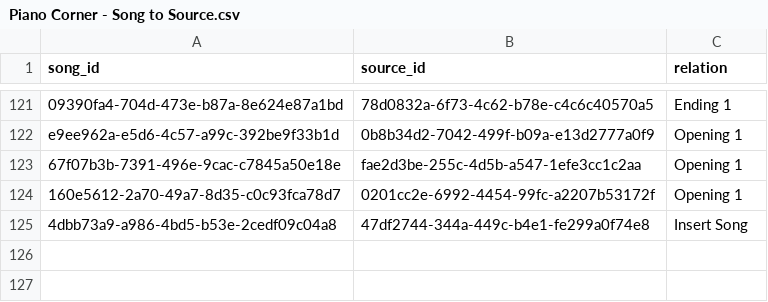
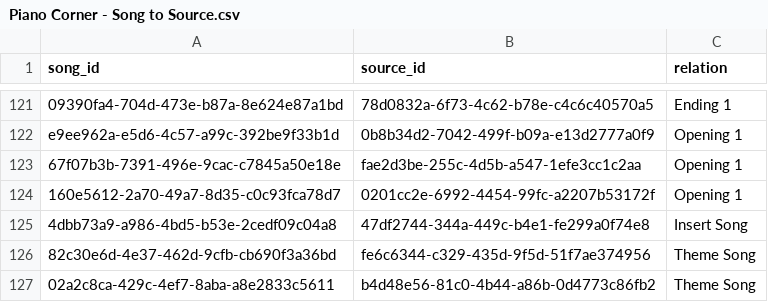
Before and after one commit to ExtraLines/PianoCorner_DB, a CSV file: data/Piano Corner - Song to Source.csv, drawn as a sheet; only a part is shown, gaps mark what is left out; the diff names each change by its address in the sheet, - before the commit and + after, or states it on an @@ line.

```diff
--- a/data/Piano Corner - Song to Source.csv
+++ b/data/Piano Corner - Song to Source.csv
+row 126: 82c30e6d-4e37-462d-9cfb-cb690f3a36bd | fe6c6344-c329-435d-9f5d-51f7ae374956 | Theme Song
+row 127: 02a2c8ca-429c-4ef7-8aba-a8e2833c5611 | b4d48e56-81c0-4b44-a86b-0d4773c86fb2 | Theme Song
```
Also changed, not shown: data/Piano Corner - Artists.csv, data/Piano Corner - Song to Artist.csv, 6 other files.
